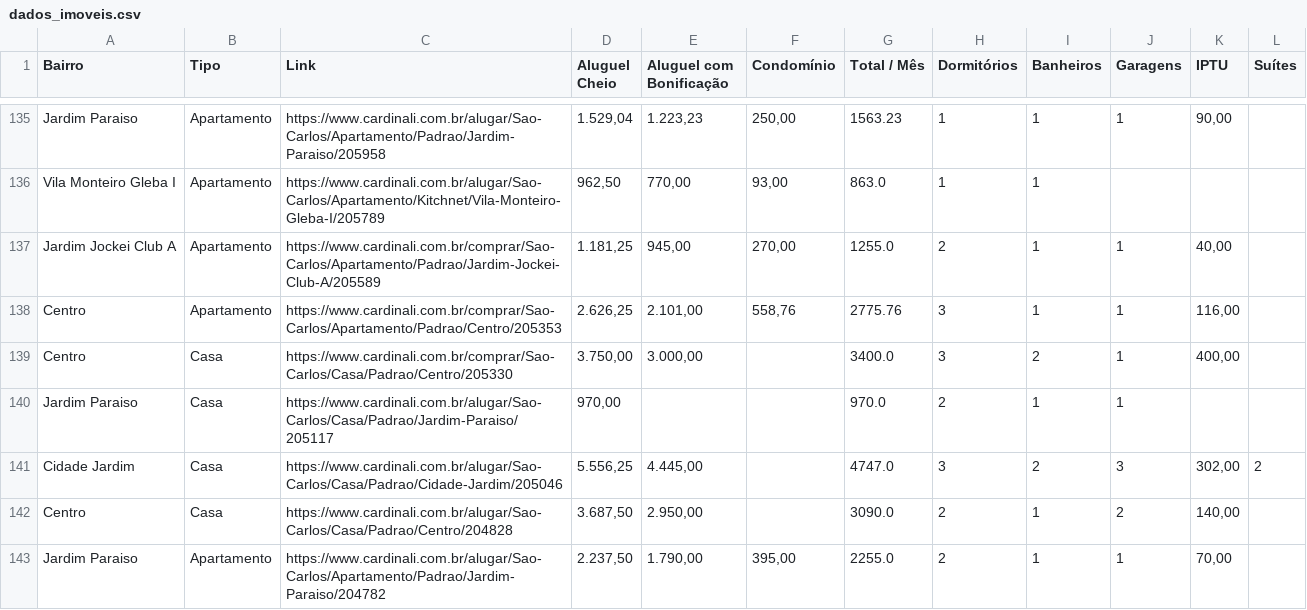
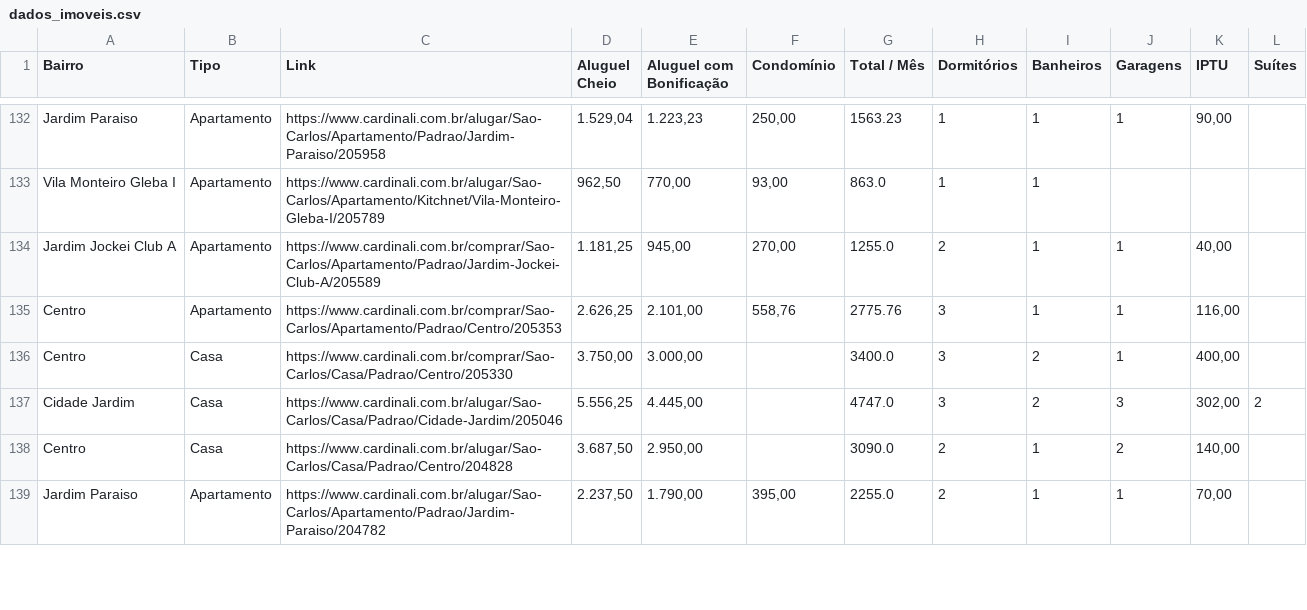
Before and after one commit to imarcososhiro/imobiliario_universitario, a CSV file: dados/dados_imoveis.csv, drawn as a sheet; only a part is shown, gaps mark what is left out; removed rows and columns are numbered as before the commit, all else as after; the diff covers the shown part only; the diff names each change by its address in the sheet, - before the commit and + after, or states it on an @@ line.

```diff
--- a/dados/dados_imoveis.csv
+++ b/dados/dados_imoveis.csv
-row 140: Jardim Paraiso | Casa | https://www.cardinali.com.br/alugar/Sao-Carlos/Casa/Padrao/Jardim-Paraiso/205117 | 970,00 |  |  | 970.0 | 2 | 1 | 1
```
Also changed, not shown: 3 added rows, 7 removed rows and 21 edited cells elsewhere in this file.
